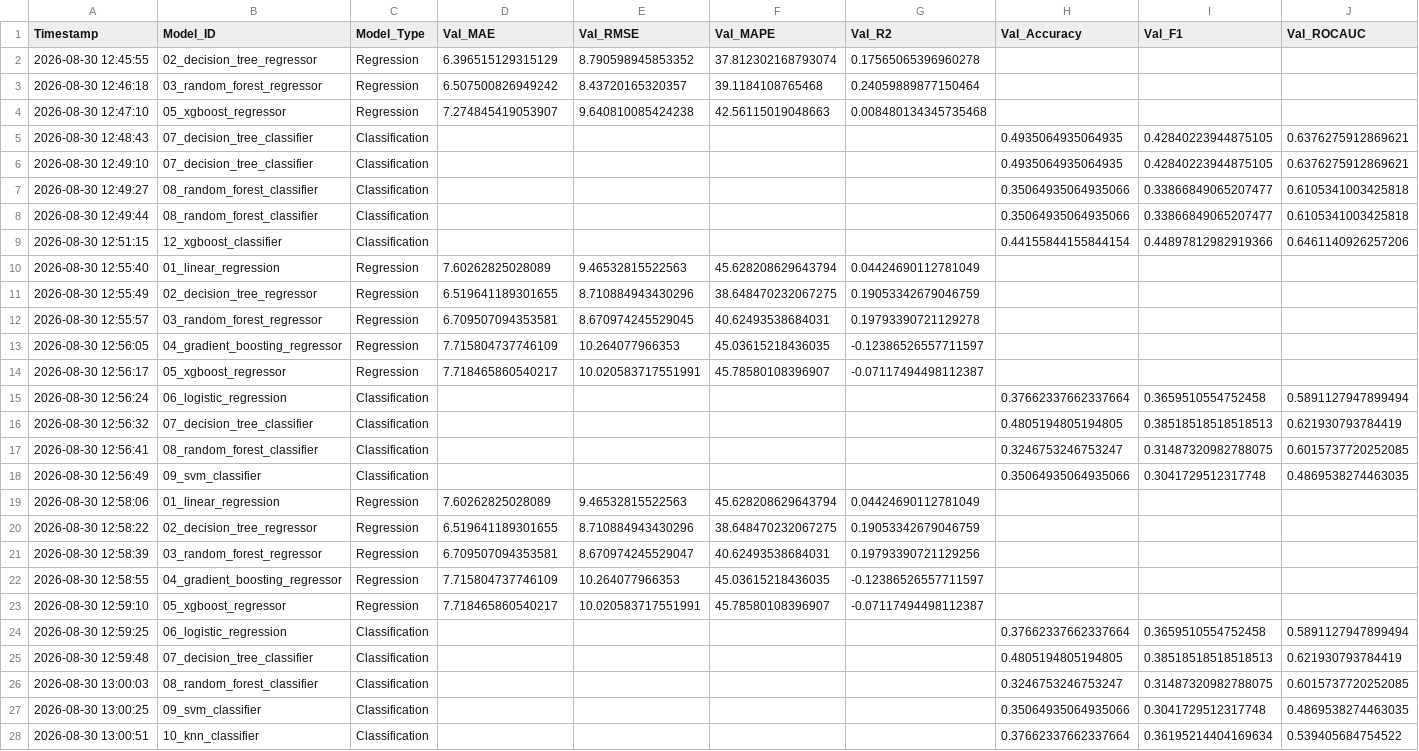
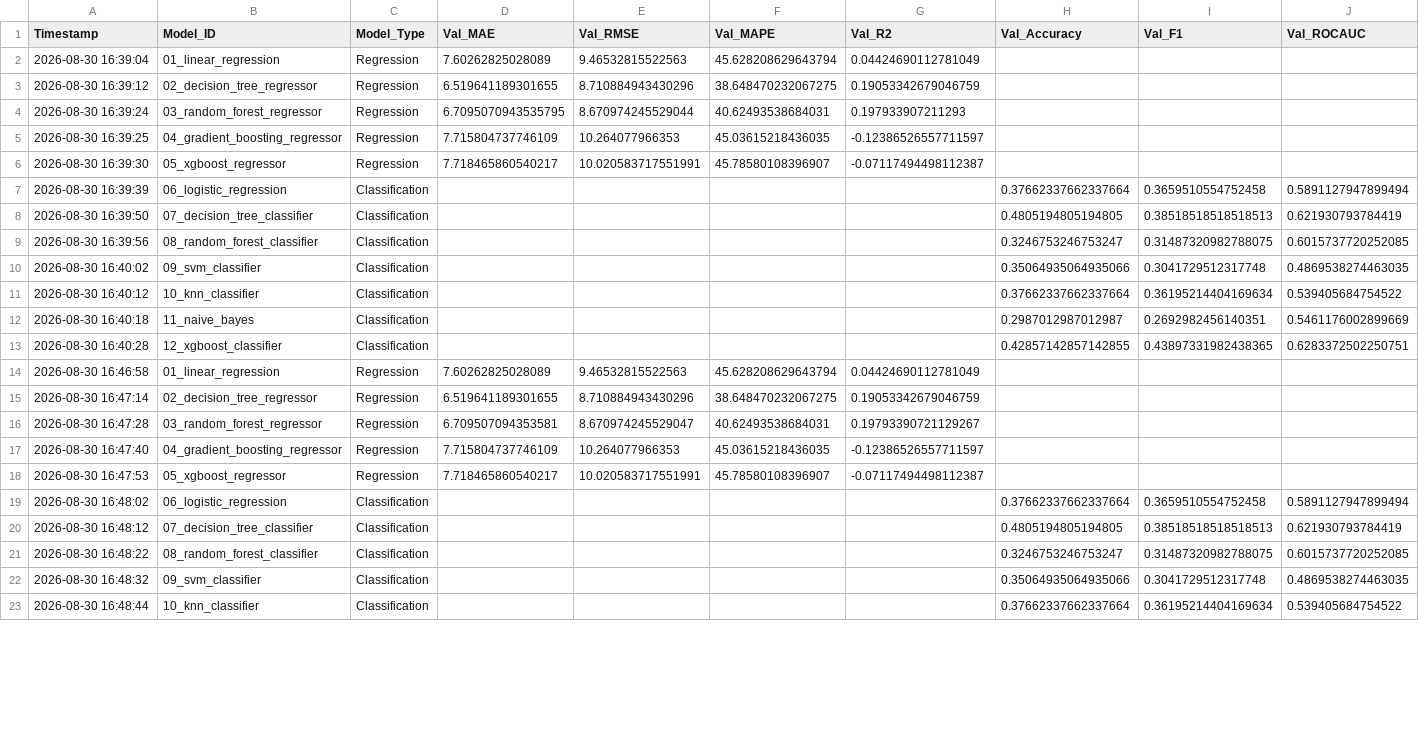
Before and after one commit to ShivSarwade/ML-model, a CSV file: attendance_prediction/data/processed/experiment_results.csv, drawn as a sheet; only a part is shown; removed rows and columns are numbered as before the commit, all else as after; the diff covers the shown part only; the diff names each change by its address in the sheet, - before the commit and + after, or states it on an @@ line.

Commit message:
feat: implement end-to-end model training pipeline, evaluation notebooks, and deployment assets for attendance prediction

```diff
--- a/attendance_prediction/data/processed/experiment_results.csv
+++ b/attendance_prediction/data/processed/experiment_results.csv
-row 2: 2026-08-30 12:45:55 | 02_decision_tree_regressor | Regression | 6.396515129315129 | 8.790598945853352 | 37.812302168793074 | 0.17565065396960278
-row 3: 2026-08-30 12:46:18 | 03_random_forest_regressor | Regression | 6.507500826949242 | 8.43720165320357 | 39.1184108765468 | 0.24059889877150464
-row 4: 2026-08-30 12:47:10 | 05_xgboost_regressor | Regression | 7.274845419053907 | 9.640810085424238 | 42.56115019048663 | 0.008480134345735468
-row 5: 2026-08-30 12:48:43 | 07_decision_tree_classifier | Classification |  |  |  |  | 0.4935064935064935 | 0.42840223944875105 | 0.6376275912869621
-row 6: 2026-08-30 12:49:10 | 07_decision_tree_classifier | Classification |  |  |  |  | 0.4935064935064935 | 0.42840223944875105 | 0.6376275912869621
-row 7: 2026-08-30 12:49:27 | 08_random_forest_classifier | Classification |  |  |  |  | 0.35064935064935066 | 0.33866849065207477 | 0.6105341003425818
-row 8: 2026-08-30 12:49:44 | 08_random_forest_classifier | Classification |  |  |  |  | 0.35064935064935066 | 0.33866849065207477 | 0.6105341003425818
-row 9: 2026-08-30 12:51:15 | 12_xgboost_classifier | Classification |  |  |  |  | 0.44155844155844154 | 0.44897812982919366 | 0.6461140926257206
-A2 (Timestamp): 2026-08-30 12:55:40
+A2 (Timestamp): 2026-08-30 16:39:04
-A3 (Timestamp): 2026-08-30 12:55:49
+A3 (Timestamp): 2026-08-30 16:39:12
-row 12: 2026-08-30 12:55:57 | 03_random_forest_regressor | Regression | 6.709507094353581 | 8.670974245529045 | 40.62493538684031 | 0.19793390721129278
+row 4: 2026-08-30 16:39:24 | 03_random_forest_regressor | Regression | 6.7095070943535795 | 8.670974245529044 | 40.62493538684031 | 0.197933907211293
-A5 (Timestamp): 2026-08-30 12:56:05
+A5 (Timestamp): 2026-08-30 16:39:25
-A6 (Timestamp): 2026-08-30 12:56:17
+A6 (Timestamp): 2026-08-30 16:39:30
-A7 (Timestamp): 2026-08-30 12:56:24
+A7 (Timestamp): 2026-08-30 16:39:39
-A8 (Timestamp): 2026-08-30 12:56:32
+A8 (Timestamp): 2026-08-30 16:39:50
-A9 (Timestamp): 2026-08-30 12:56:41
+A9 (Timestamp): 2026-08-30 16:39:56
-A10 (Timestamp): 2026-08-30 12:56:49
+A10 (Timestamp): 2026-08-30 16:40:02
+row 11: 2026-08-30 16:40:12 | 10_knn_classifier | Classification |  |  |  |  | 0.37662337662337664 | 0.36195214404169634 | 0.539405684754522
+row 12: 2026-08-30 16:40:18 | 11_naive_bayes | Classification |  |  |  |  | 0.2987012987012987 | 0.2692982456140351 | 0.5461176002899669
+row 13: 2026-08-30 16:40:28 | 12_xgboost_classifier | Classification |  |  |  |  | 0.42857142857142855 | 0.43897331982438365 | 0.6283372502250751
-A14 (Timestamp): 2026-08-30 12:58:06
+A14 (Timestamp): 2026-08-30 16:46:58
-A15 (Timestamp): 2026-08-30 12:58:22
+A15 (Timestamp): 2026-08-30 16:47:14
-A16 (Timestamp): 2026-08-30 12:58:39
+A16 (Timestamp): 2026-08-30 16:47:28
-G16 (Val_R2): 0.19793390721129256
+G16 (Val_R2): 0.19793390721129267
-A17 (Timestamp): 2026-08-30 12:58:55
+A17 (Timestamp): 2026-08-30 16:47:40
-A18 (Timestamp): 2026-08-30 12:59:10
+A18 (Timestamp): 2026-08-30 16:47:53
-A19 (Timestamp): 2026-08-30 12:59:25
+A19 (Timestamp): 2026-08-30 16:48:02
-A20 (Timestamp): 2026-08-30 12:59:48
+A20 (Timestamp): 2026-08-30 16:48:12
-A21 (Timestamp): 2026-08-30 13:00:03
+A21 (Timestamp): 2026-08-30 16:48:22
-A22 (Timestamp): 2026-08-30 13:00:25
+A22 (Timestamp): 2026-08-30 16:48:32
-A23 (Timestamp): 2026-08-30 13:00:51
+A23 (Timestamp): 2026-08-30 16:48:44
```
Also changed, not shown: 2 edited cells elsewhere in this file, 43 other files.
